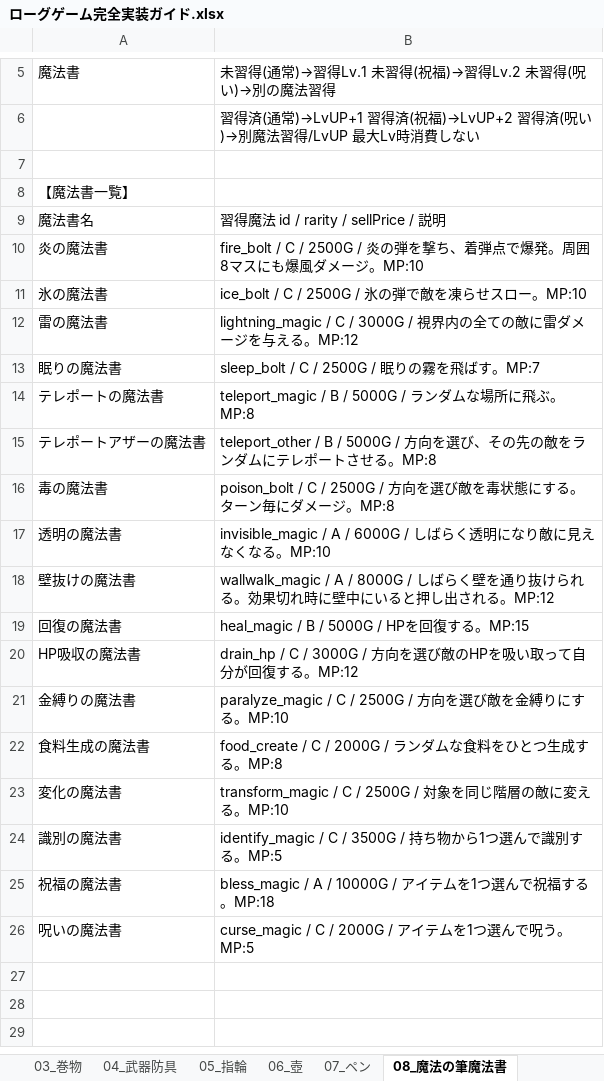
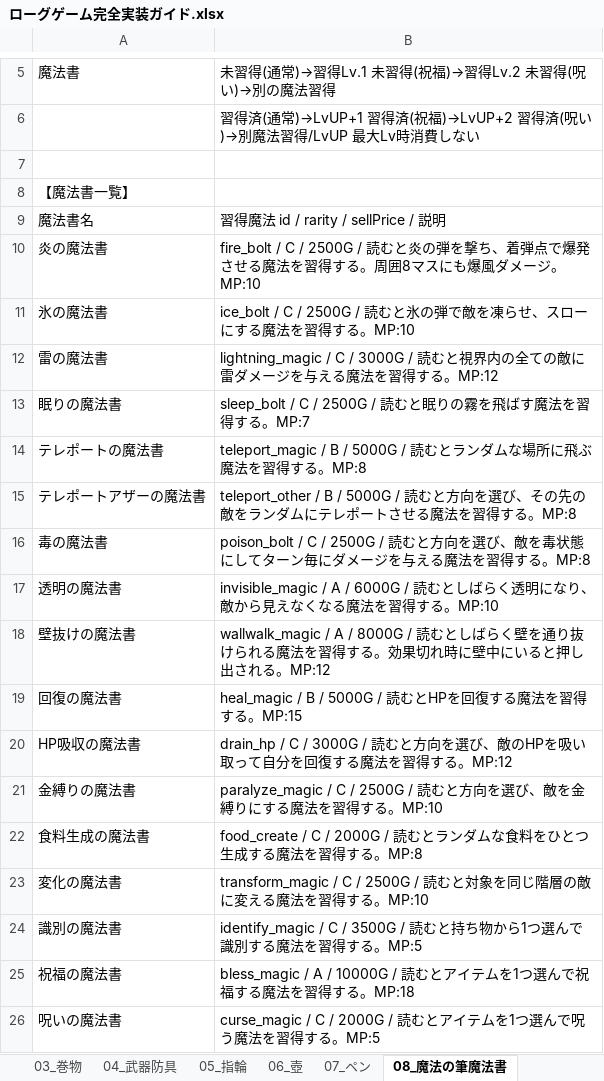
Before and after one commit to akechiment-commits/Rogue, an Excel workbook: ローグゲーム完全実装ガイド.xlsx, sheet 08_魔法の筆魔法書, drawn as a sheet; only a part is shown, gaps mark what is left out; values as stored, in another font and other column widths than the file's, no borders; the diff names each change by its address in the sheet, - before the commit and + after, or states it on an @@ line.

```diff
--- a/ローグゲーム完全実装ガイド.xlsx (sheet 08_魔法の筆魔法書)
+++ b/ローグゲーム完全実装ガイド.xlsx (sheet 08_魔法の筆魔法書)
-B10: …C / 2500G / 炎の弾を撃ち、着弾点で爆発。周囲8…
+B10: …C / 2500G / 読むと炎の弾を撃ち、着弾点で爆発させる魔法を習得する。周囲8…
-B11: …C / 2500G / 氷の弾で敵を凍らせスロー。MP:10
+B11: …C / 2500G / 読むと氷の弾で敵を凍らせ、スローにする魔法を習得する。MP:10
-B12: …C / 3000G / 視界内の全ての敵に雷ダメージを与える。MP:12
+B12: …C / 3000G / 読むと視界内の全ての敵に雷ダメージを与える魔法を習得する。MP:12
-B13: sleep_bolt / C / 2500G / 眠りの霧を飛ばす。MP:7
+B13: sleep_bolt / C / 2500G / 読むと眠りの霧を飛ばす魔法を習得する。MP:7
-B14: …B / 5000G / ランダムな場所に飛ぶ。MP:8
+B14: …B / 5000G / 読むとランダムな場所に飛ぶ魔法を習得する。MP:8
-B15: …B / 5000G / 方向を選び、その先の敵をランダムにテレポートさせる。MP:8
+B15: …B / 5000G / 読むと方向を選び、その先の敵をランダムにテレポートさせる魔法を習得する。MP:8
-B16: …C / 2500G / 方向を選び敵を毒状態にする。ターン毎にダメージ。MP:8
+B16: …C / 2500G / 読むと方向を選び、敵を毒状態にしてターン毎にダメージを与える魔法を習得する。MP:8
-B17: …A / 6000G / しばらく透明になり敵に見えなくなる。MP:10
+B17: …A / 6000G / 読むとしばらく透明になり、敵から見えなくなる魔法を習得する。MP:10
-B18: …A / 8000G / しばらく壁を通り抜けられる。効果…
+B18: …A / 8000G / 読むとしばらく壁を通り抜けられる魔法を習得する。効果…
-B19: heal_magic / B / 5000G / HPを回復する。MP:15
+B19: heal_magic / B / 5000G / 読むとHPを回復する魔法を習得する。MP:15
-B20: …C / 3000G / 方向を選び敵のHPを吸い取って自分が回復する。MP:12
+B20: …C / 3000G / 読むと方向を選び、敵のHPを吸い取って自分を回復する魔法を習得する。MP:12
-B21: …C / 2500G / 方向を選び敵を金縛りにする。MP:10
+B21: …C / 2500G / 読むと方向を選び、敵を金縛りにする魔法を習得する。MP:10
-B22: …C / 2000G / ランダムな食料をひとつ生成する。MP:8
+B22: …C / 2000G / 読むとランダムな食料をひとつ生成する魔法を習得する。MP:8
-B23: …C / 2500G / 対象を同じ階層の敵に変える。MP:10
+B23: …C / 2500G / 読むと対象を同じ階層の敵に変える魔法を習得する。MP:10
-B24: …C / 3500G / 持ち物から1つ選んで識別する。MP:5
+B24: …C / 3500G / 読むと持ち物から1つ選んで識別する魔法を習得する。MP:5
-B25: …A / 10000G / アイテムを1つ選んで祝福する。MP:18
+B25: …A / 10000G / 読むとアイテムを1つ選んで祝福する魔法を習得する。MP:18
-B26: …C / 2000G / アイテムを1つ選んで呪う。MP:5
+B26: …C / 2000G / 読むとアイテムを1つ選んで呪う魔法を習得する。MP:5
```
Also changed, not shown: sheet 14_大箱, 3 other files.
